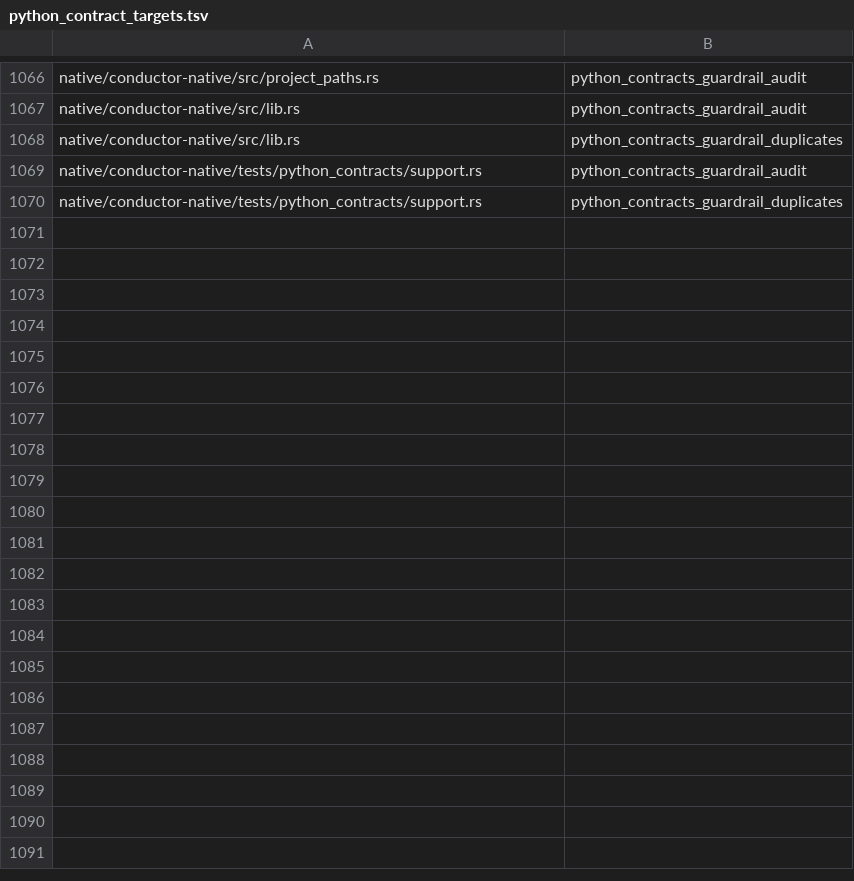
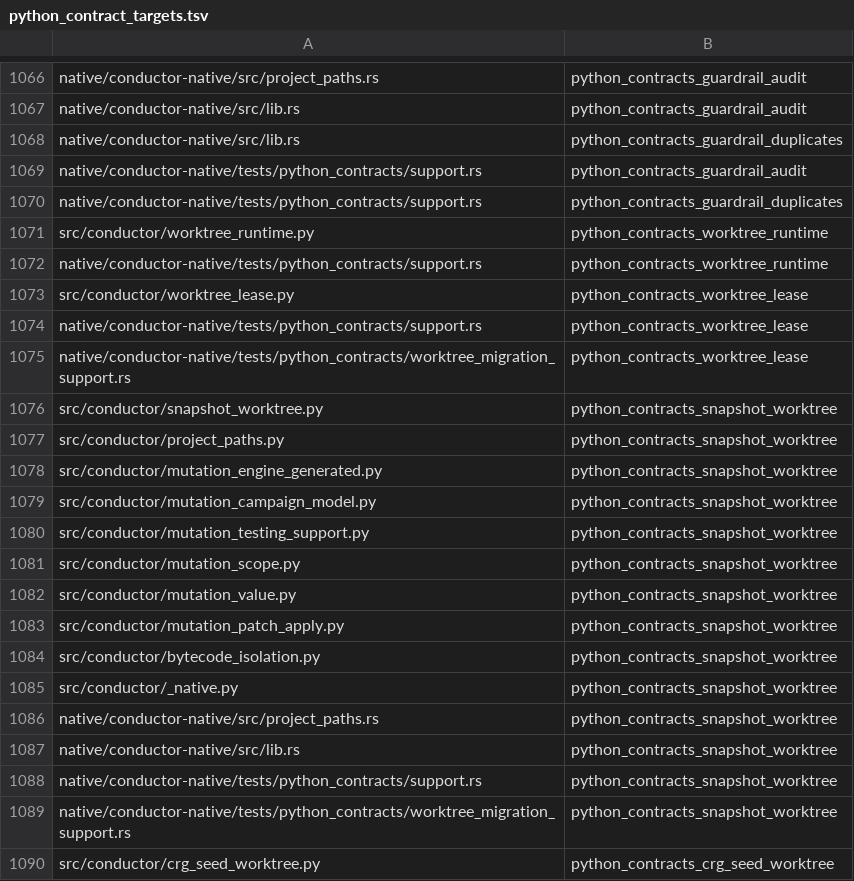
Before and after one commit to mcpirate17/llm-forge, a TSV file: native/conductor-native/src/python_contract_targets.tsv, drawn as a sheet; only a part is shown, gaps mark what is left out; the diff covers the shown part only.

Commit message:
test(native): migrate 134 gate workspace and audit cases (#127)
Move 134 gate, workspace and audit cases into Rust-owned contracts, retire their nine Python suites, and register native Forge schema providers. Record source metrics and the matched harness timing, including the observed runtime slowdown.

All 14 local checks and receipt verification passed for fd06523; native packages, tests and fixtures were compiled during installation.

Agent: codex-native-migration-20260927

```diff
--- a/native/conductor-native/src/python_contract_targets.tsv
+++ b/native/conductor-native/src/python_contract_targets.tsv
@@ -1070 +1070,21 @@ native/conductor-native/tests/python_contracts/support.rs	python_contracts_guard
 native/conductor-native/tests/python_contracts/support.rs	python_contracts_guardrail_duplicates
+src/conductor/worktree_runtime.py	python_contracts_worktree_runtime
+native/conductor-native/tests/python_contracts/support.rs	python_contracts_worktree_runtime
+src/conductor/worktree_lease.py	python_contracts_worktree_lease
+native/conductor-native/tests/python_contracts/support.rs	python_contracts_worktree_lease
+native/conductor-native/tests/python_contracts/worktree_migration_support.rs	python_contracts_worktree_lease
+src/conductor/snapshot_worktree.py	python_contracts_snapshot_worktree
+src/conductor/project_paths.py	python_contracts_snapshot_worktree
+src/conductor/mutation_engine_generated.py	python_contracts_snapshot_worktree
+src/conductor/mutation_campaign_model.py	python_contracts_snapshot_worktree
+src/conductor/mutation_testing_support.py	python_contracts_snapshot_worktree
+src/conductor/mutation_scope.py	python_contracts_snapshot_worktree
+src/conductor/mutation_value.py	python_contracts_snapshot_worktree
+src/conductor/mutation_patch_apply.py	python_contracts_snapshot_worktree
+src/conductor/bytecode_isolation.py	python_contracts_snapshot_worktree
+src/conductor/_native.py	python_contracts_snapshot_worktree
+native/conductor-native/src/project_paths.rs	python_contracts_snapshot_worktree
+native/conductor-native/src/lib.rs	python_contracts_snapshot_worktree
+native/conductor-native/tests/python_contracts/support.rs	python_contracts_snapshot_worktree
+native/conductor-native/tests/python_contracts/worktree_migration_support.rs	python_contracts_snapshot_worktree
+src/conductor/crg_seed_worktree.py	python_contracts_crg_seed_worktree
```
Also changed, not shown: 60 added rows elsewhere in this file, 36 other files.
